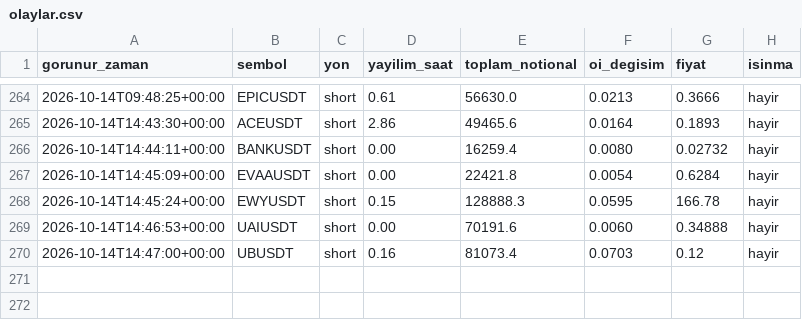
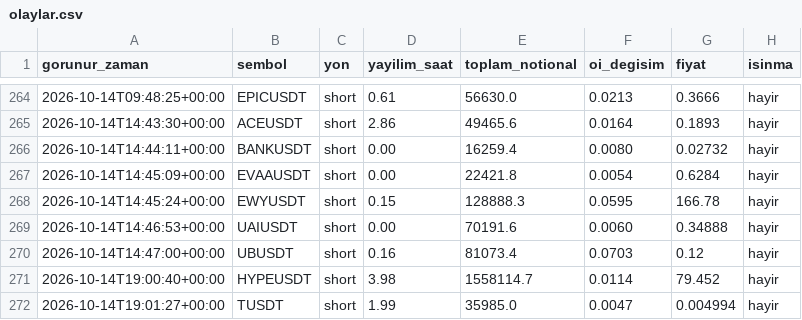
Before and after one commit to varmlx26/balina-dedektor, a CSV file: olaylar.csv, drawn as a sheet; only a part is shown, gaps mark what is left out; the diff names each change by its address in the sheet, - before the commit and + after, or states it on an @@ line.

```diff
--- a/olaylar.csv
+++ b/olaylar.csv
+row 271: 2026-10-14T19:00:40+00:00 | HYPEUSDT | short | 3.98 | 1558114.7 | 0.0114 | 79.452 | hayir
+row 272: 2026-10-14T19:01:27+00:00 | TUSDT | short | 1.99 | 35985.0 | 0.0047 | 0.004994 | hayir
```
Also changed, not shown: 2 other files.
